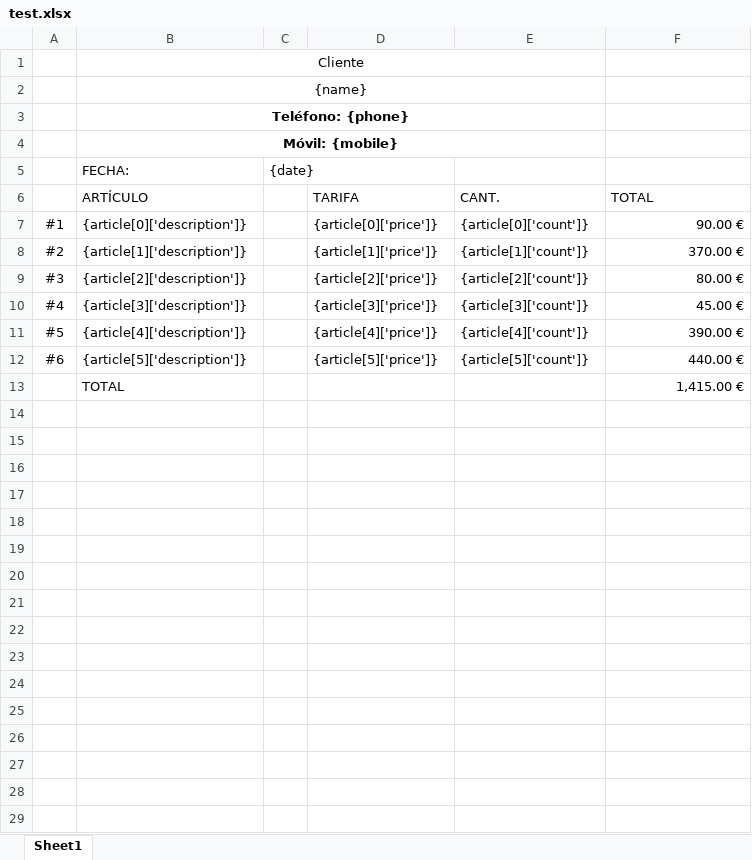
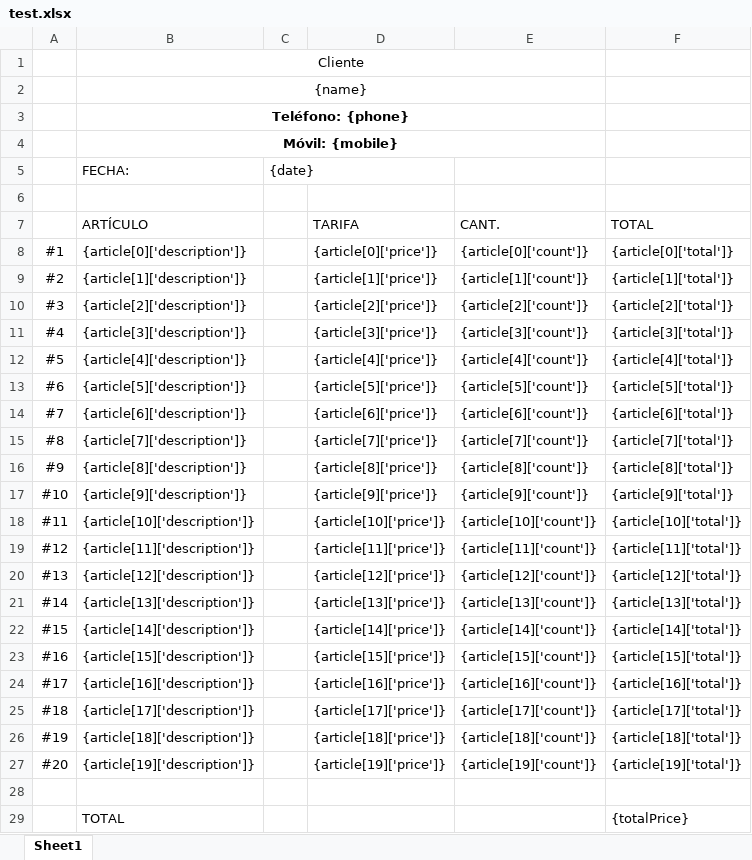
Before and after one commit to dragostruta/factura-es, an Excel workbook: public/test.xlsx, sheet Sheet1, drawn as a sheet; values as stored, in another font and other column widths than the file's, no borders; addresses are those after the commit; the diff names each change by its address in the sheet, - before the commit and + after, or states it on an @@ line.

```diff
--- a/public/test.xlsx (sheet Sheet1)
+++ b/public/test.xlsx (sheet Sheet1)
+row 6: (empty)
-F8 (TOTAL): 90.00 €
+F8 (TOTAL): {article[0]['total']}
-F9 (TOTAL): 370.00 €
+F9 (TOTAL): {article[1]['total']}
-F10 (TOTAL): 80.00 €
+F10 (TOTAL): {article[2]['total']}
-F11 (TOTAL): 45.00 €
+F11 (TOTAL): {article[3]['total']}
-F12 (TOTAL): 390.00 €
+F12 (TOTAL): {article[4]['total']}
-F13 (TOTAL): 440.00 €
+F13 (TOTAL): {article[5]['total']}
+row 14: #7 | {article[6]['description']} |  | {article[6]['price']} | {article[6]['count']} | {article[6]['total']}
+row 15: #8 | {article[7]['description']} |  | {article[7]['price']} | {article[7]['count']} | {article[7]['total']}
+row 16: #9 | {article[8]['description']} |  | {article[8]['price']} | {article[8]['count']} | {article[8]['total']}
+row 17: #10 | {article[9]['description']} |  | {article[9]['price']} | {article[9]['count']} | {article[9]['total']}
+row 18: #11 | {article[10]['description']} |  | {article[10]['price']} | {article[10]['count']} | {article[10]['total']}
+row 19: #12 | {article[11]['description']} |  | {article[11]['price']} | {article[11]['count']} | {article[11]['total']}
+row 20: #13 | {article[12]['description']} |  | {article[12]['price']} | {article[12]['count']} | {article[12]['total']}
+row 21: #14 | {article[13]['description']} |  | {article[13]['price']} | {article[13]['count']} | {article[13]['total']}
+row 22: #15 | {article[14]['description']} |  | {article[14]['price']} | {article[14]['count']} | {article[14]['total']}
+row 23: #16 | {article[15]['description']} |  | {article[15]['price']} | {article[15]['count']} | {article[15]['total']}
+row 24: #17 | {article[16]['description']} |  | {article[16]['price']} | {article[16]['count']} | {article[16]['total']}
+row 25: #18 | {article[17]['description']} |  | {article[17]['price']} | {article[17]['count']} | {article[17]['total']}
+row 26: #19 | {article[18]['description']} |  | {article[18]['price']} | {article[18]['count']} | {article[18]['total']}
+row 27: #20 | {article[19]['description']} |  | {article[19]['price']} | {article[19]['count']} | {article[19]['total']}
+row 28: (empty)
-F29 (TOTAL): 1,415.00 €
+F29 (TOTAL): {totalPrice}
```
Also changed, not shown: 1 other file.
